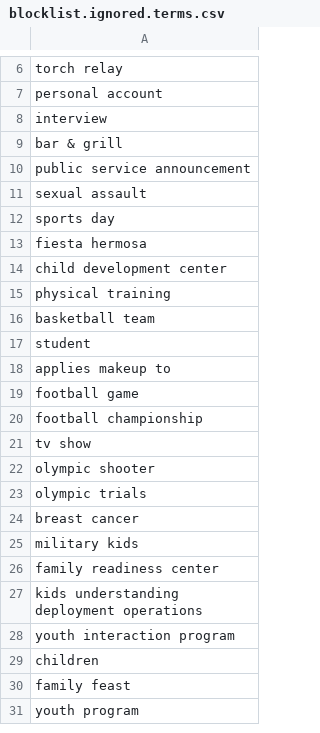
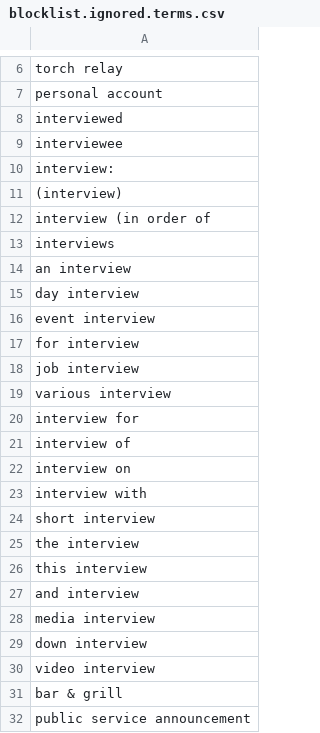
Before and after one commit to toolforge/tool-spacemedia, a CSV file: src/main/resources/blocklist.ignored.terms.csv, drawn as a sheet; only a part is shown, gaps mark what is left out; the shorter side is filled out with more unchanged rows; the diff covers the shown part only.

```diff
--- a/src/main/resources/blocklist.ignored.terms.csv
+++ b/src/main/resources/blocklist.ignored.terms.csv
@@ -7,3 +7,25 @@ torch relay
 personal account
-interview
+interviewed
+interviewee
+interview:
+(interview)
+interview (in order of
+interviews
+an interview
+day interview
+event interview
+for interview
+job interview
+various interview
+interview for
+interview of
+interview on
+interview with
+short interview
+the interview
+this interview
+and interview
+media interview
+down interview
+video interview
 bar & grill
```
Also changed, not shown: 7 added rows elsewhere in this file, 6 other files.
